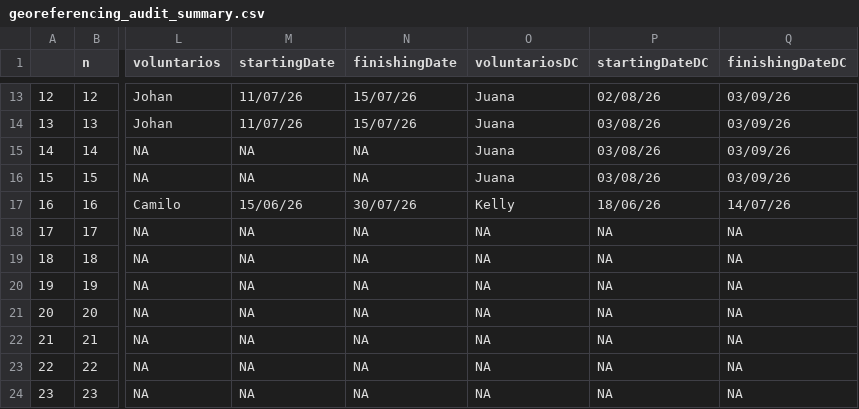
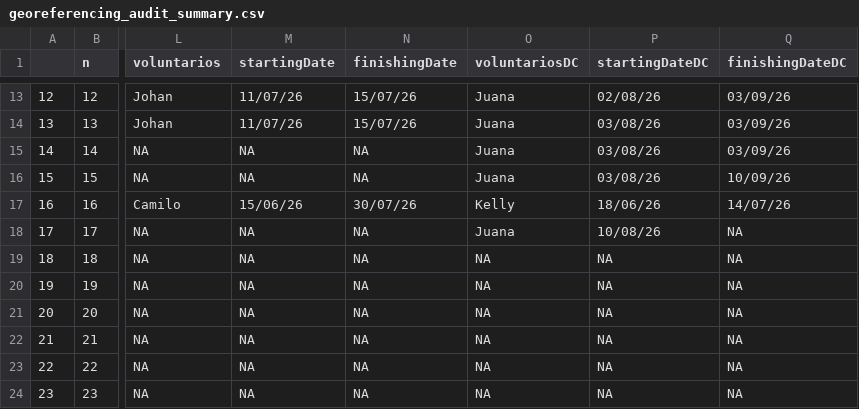
Before and after one commit to epigdatabase/EpIG_volunteership, a CSV file: data/Georreferencing/georeferencing_audit_summary.csv, drawn as a sheet; only a part is shown, gaps mark what is left out; the diff names each change by its address in the sheet, - before the commit and + after, or states it on an @@ line.

```diff
--- a/data/Georreferencing/georeferencing_audit_summary.csv
+++ b/data/Georreferencing/georeferencing_audit_summary.csv
-Q16 (finishingDateDC): 03/09/26
+Q16 (finishingDateDC): 10/09/26
-O18 (voluntariosDC): NA
+O18 (voluntariosDC): Juana
-P18 (startingDateDC): NA
+P18 (startingDateDC): 10/08/26
```
Also changed, not shown: 1 other file.
